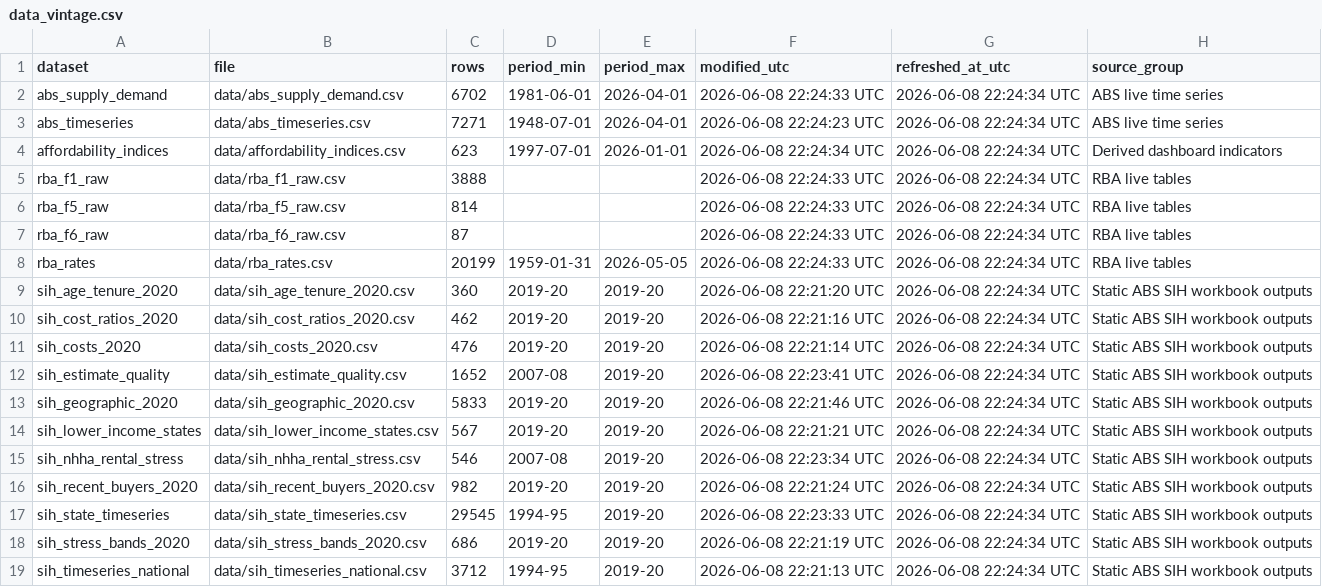
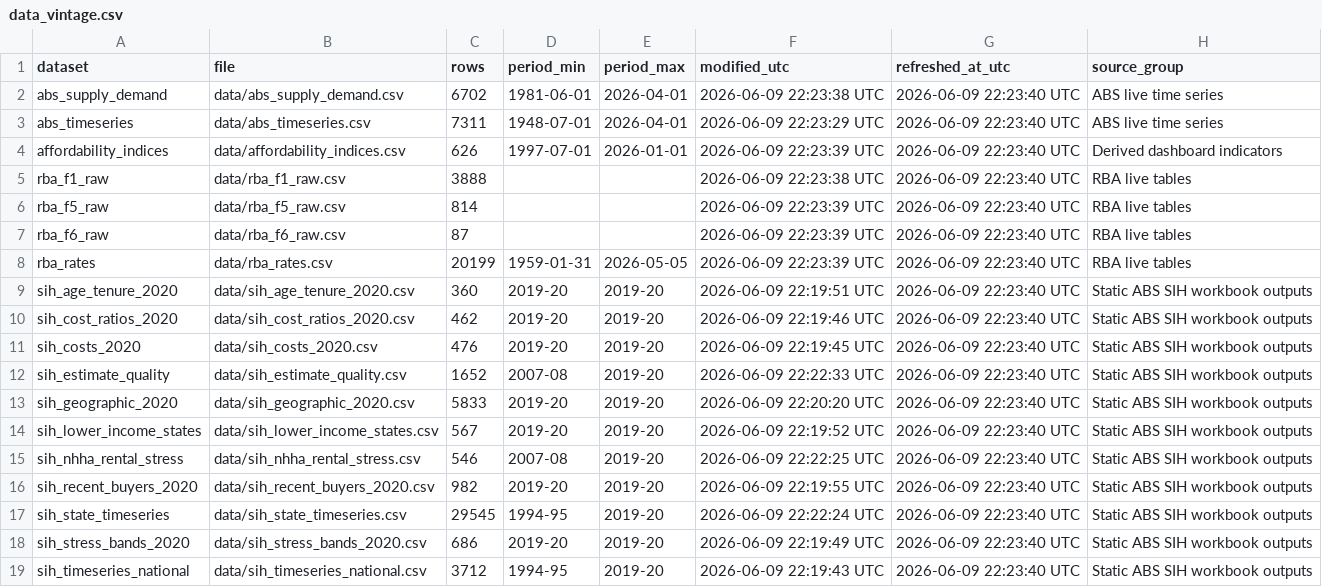
Before and after one commit to AnthonyPuggs/Housing-Affordability-Dashboard, a CSV file: data/data_vintage.csv, drawn as a sheet.

```diff
--- a/data/data_vintage.csv
+++ b/data/data_vintage.csv
@@ -1,19 +1,19 @@
 dataset,file,rows,period_min,period_max,modified_utc,refreshed_at_utc,source_group
-abs_supply_demand,data/abs_supply_demand.csv,6702,1981-06-01,2026-04-01,2026-06-08 22:24:33 UTC,2026-06-08 22:24:34 UTC,ABS live time series
-abs_timeseries,data/abs_timeseries.csv,7271,1948-07-01,2026-04-01,2026-06-08 22:24:23 UTC,2026-06-08 22:24:34 UTC,ABS live time series
-affordability_indices,data/affordability_indices.csv,623,1997-07-01,2026-01-01,2026-06-08 22:24:34 UTC,2026-06-08 22:24:34 UTC,Derived dashboard indicators
-rba_f1_raw,data/rba_f1_raw.csv,3888,,,2026-06-08 22:24:33 UTC,2026-06-08 22:24:34 UTC,RBA live tables
-rba_f5_raw,data/rba_f5_raw.csv,814,,,2026-06-08 22:24:33 UTC,2026-06-08 22:24:34 UTC,RBA live tables
-rba_f6_raw,data/rba_f6_raw.csv,87,,,2026-06-08 22:24:33 UTC,2026-06-08 22:24:34 UTC,RBA live tables
-rba_rates,data/rba_rates.csv,20199,1959-01-31,2026-05-05,2026-06-08 22:24:33 UTC,2026-06-08 22:24:34 UTC,RBA live tables
-sih_age_tenure_2020,data/sih_age_tenure_2020.csv,360,2019-20,2019-20,2026-06-08 22:21:20 UTC,2026-06-08 22:24:34 UTC,Static ABS SIH workbook outputs
-sih_cost_ratios_2020,data/sih_cost_ratios_2020.csv,462,2019-20,2019-20,2026-06-08 22:21:16 UTC,2026-06-08 22:24:34 UTC,Static ABS SIH workbook outputs
-sih_costs_2020,data/sih_costs_2020.csv,476,2019-20,2019-20,2026-06-08 22:21:14 UTC,2026-06-08 22:24:34 UTC,Static ABS SIH workbook outputs
-sih_estimate_quality,data/sih_estimate_quality.csv,1652,2007-08,2019-20,2026-06-08 22:23:41 UTC,2026-06-08 22:24:34 UTC,Static ABS SIH workbook outputs
-sih_geographic_2020,data/sih_geographic_2020.csv,5833,2019-20,2019-20,2026-06-08 22:21:46 UTC,2026-06-08 22:24:34 UTC,Static ABS SIH workbook outputs
-sih_lower_income_states,data/sih_lower_income_states.csv,567,2019-20,2019-20,2026-06-08 22:21:21 UTC,2026-06-08 22:24:34 UTC,Static ABS SIH workbook outputs
-sih_nhha_rental_stress,data/sih_nhha_rental_stress.csv,546,2007-08,2019-20,2026-06-08 22:23:34 UTC,2026-06-08 22:24:34 UTC,Static ABS SIH workbook outputs
-sih_recent_buyers_2020,data/sih_recent_buyers_2020.csv,982,2019-20,2019-20,2026-06-08 22:21:24 UTC,2026-06-08 22:24:34 UTC,Static ABS SIH workbook outputs
-sih_state_timeseries,data/sih_state_timeseries.csv,29545,1994-95,2019-20,2026-06-08 22:23:33 UTC,2026-06-08 22:24:34 UTC,Static ABS SIH workbook outputs
-sih_stress_bands_2020,data/sih_stress_bands_2020.csv,686,2019-20,2019-20,2026-06-08 22:21:19 UTC,2026-06-08 22:24:34 UTC,Static ABS SIH workbook outputs
-sih_timeseries_national,data/sih_timeseries_national.csv,3712,1994-95,2019-20,2026-06-08 22:21:13 UTC,2026-06-08 22:24:34 UTC,Static ABS SIH workbook outputs
+abs_supply_demand,data/abs_supply_demand.csv,6702,1981-06-01,2026-04-01,2026-06-09 22:23:38 UTC,2026-06-09 22:23:40 UTC,ABS live time series
+abs_timeseries,data/abs_timeseries.csv,7311,1948-07-01,2026-04-01,2026-06-09 22:23:29 UTC,2026-06-09 22:23:40 UTC,ABS live time series
+affordability_indices,data/affordability_indices.csv,626,1997-07-01,2026-01-01,2026-06-09 22:23:39 UTC,2026-06-09 22:23:40 UTC,Derived dashboard indicators
+rba_f1_raw,data/rba_f1_raw.csv,3888,,,2026-06-09 22:23:38 UTC,2026-06-09 22:23:40 UTC,RBA live tables
+rba_f5_raw,data/rba_f5_raw.csv,814,,,2026-06-09 22:23:39 UTC,2026-06-09 22:23:40 UTC,RBA live tables
+rba_f6_raw,data/rba_f6_raw.csv,87,,,2026-06-09 22:23:39 UTC,2026-06-09 22:23:40 UTC,RBA live tables
+rba_rates,data/rba_rates.csv,20199,1959-01-31,2026-05-05,2026-06-09 22:23:39 UTC,2026-06-09 22:23:40 UTC,RBA live tables
+sih_age_tenure_2020,data/sih_age_tenure_2020.csv,360,2019-20,2019-20,2026-06-09 22:19:51 UTC,2026-06-09 22:23:40 UTC,Static ABS SIH workbook outputs
+sih_cost_ratios_2020,data/sih_cost_ratios_2020.csv,462,2019-20,2019-20,2026-06-09 22:19:46 UTC,2026-06-09 22:23:40 UTC,Static ABS SIH workbook outputs
+sih_costs_2020,data/sih_costs_2020.csv,476,2019-20,2019-20,2026-06-09 22:19:45 UTC,2026-06-09 22:23:40 UTC,Static ABS SIH workbook outputs
+sih_estimate_quality,data/sih_estimate_quality.csv,1652,2007-08,2019-20,2026-06-09 22:22:33 UTC,2026-06-09 22:23:40 UTC,Static ABS SIH workbook outputs
+sih_geographic_2020,data/sih_geographic_2020.csv,5833,2019-20,2019-20,2026-06-09 22:20:20 UTC,2026-06-09 22:23:40 UTC,Static ABS SIH workbook outputs
+sih_lower_income_states,data/sih_lower_income_states.csv,567,2019-20,2019-20,2026-06-09 22:19:52 UTC,2026-06-09 22:23:40 UTC,Static ABS SIH workbook outputs
+sih_nhha_rental_stress,data/sih_nhha_rental_stress.csv,546,2007-08,2019-20,2026-06-09 22:22:25 UTC,2026-06-09 22:23:40 UTC,Static ABS SIH workbook outputs
+sih_recent_buyers_2020,data/sih_recent_buyers_2020.csv,982,2019-20,2019-20,2026-06-09 22:19:55 UTC,2026-06-09 22:23:40 UTC,Static ABS SIH workbook outputs
+sih_state_timeseries,data/sih_state_timeseries.csv,29545,1994-95,2019-20,2026-06-09 22:22:24 UTC,2026-06-09 22:23:40 UTC,Static ABS SIH workbook outputs
+sih_stress_bands_2020,data/sih_stress_bands_2020.csv,686,2019-20,2019-20,2026-06-09 22:19:49 UTC,2026-06-09 22:23:40 UTC,Static ABS SIH workbook outputs
+sih_timeseries_national,data/sih_timeseries_national.csv,3712,1994-95,2019-20,2026-06-09 22:19:43 UTC,2026-06-09 22:23:40 UTC,Static ABS SIH workbook outputs
```
Also changed, not shown: data/abs_timeseries.csv, data/affordability_indices.csv.
